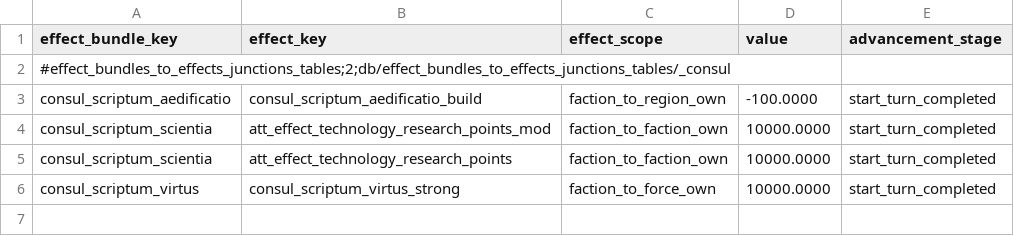
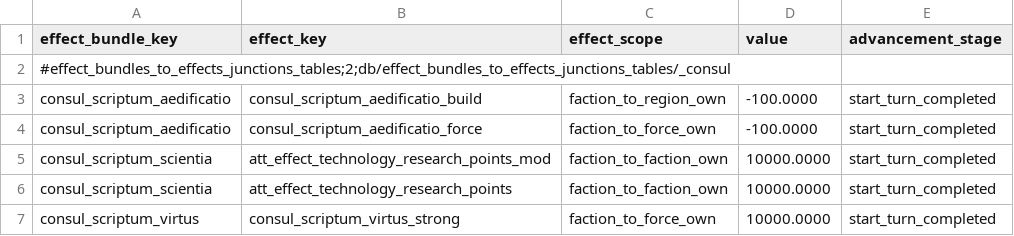
Before and after one commit to bukowa/ConsulScriptum, a TSV file: src/tables/attila/db/effect_bundles_to_effects_junctions_tables/_consul.tsv, drawn as a sheet.

```diff
--- a/src/tables/attila/db/effect_bundles_to_effects_junctions_tables/_consul.tsv
+++ b/src/tables/attila/db/effect_bundles_to_effects_junctions_tables/_consul.tsv
@@ -3,2 +3,3 @@ effect_bundle_key	effect_key	effect_scope	value	advancement_stage
 consul_scriptum_aedificatio	consul_scriptum_aedificatio_build	faction_to_region_own	-100.0000	start_turn_completed
+consul_scriptum_aedificatio	consul_scriptum_aedificatio_force	faction_to_force_own	-100.0000	start_turn_completed
 consul_scriptum_scientia	att_effect_technology_research_points_mod	faction_to_faction_own	10000.0000	start_turn_completed
```
Also changed, not shown: src/tables/attila/db/effect_bonus_value_building_set_junctions_tables/_consul.tsv, src/tables/attila/db/effect_bundles_tables/_consul.tsv, 14 other files.
